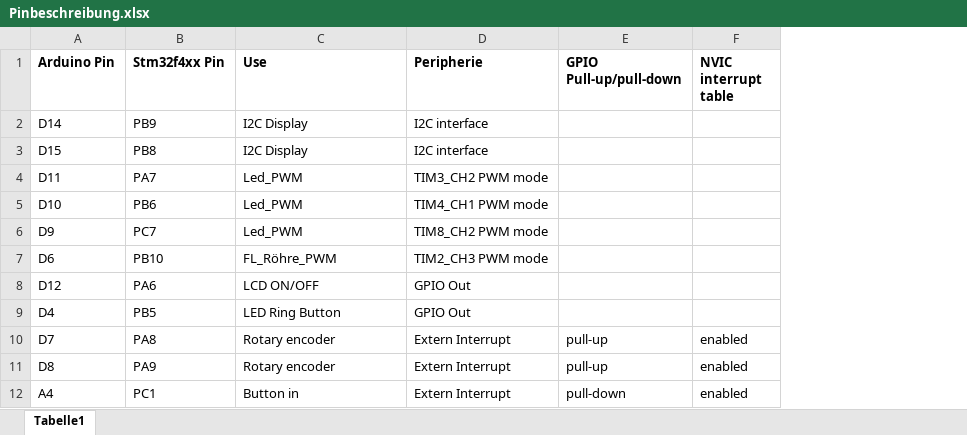
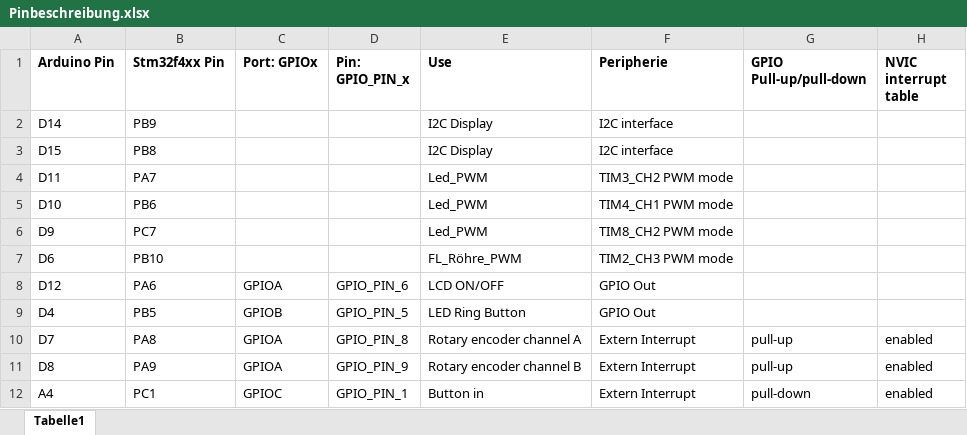
Before and after one commit to ClaraSchjoett/Aquarium, an Excel workbook: Pinbeschreibung.xlsx, sheet Tabelle1, drawn as a sheet; values as stored, in another font and other column widths than the file's, no borders; addresses are those after the commit; the diff names each change by its address in the sheet, - before the commit and + after, or states it on an @@ line.

Commit message:
Switch-case for interrupt flag improved
However, still not finished

```diff
--- a/Pinbeschreibung.xlsx (sheet Tabelle1)
+++ b/Pinbeschreibung.xlsx (sheet Tabelle1)
+column C (Port: GPIOx), rows 8-12: GPIOA | GPIOB | GPIOA | GPIOA | GPIOC
+column D (Pin: GPIO_PIN_x), rows 8-12: GPIO_PIN_6 | GPIO_PIN_5 | GPIO_PIN_8 | GPIO_PIN_9 | GPIO_PIN_1
-E10 (Use): Rotary encoder
+E10 (Use): Rotary encoder channel A
-E11 (Use): Rotary encoder
+E11 (Use): Rotary encoder channel B
```
Also changed, not shown: 11 other files.
